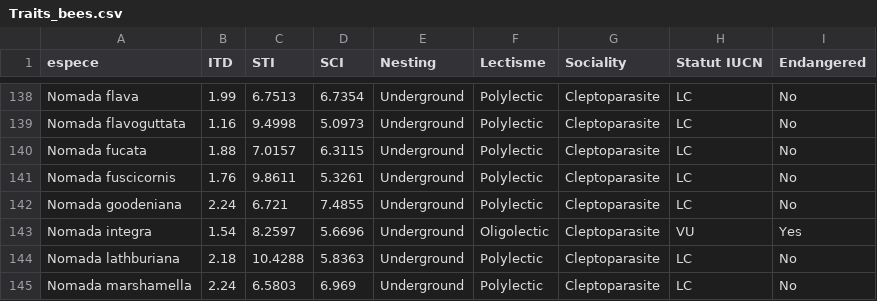
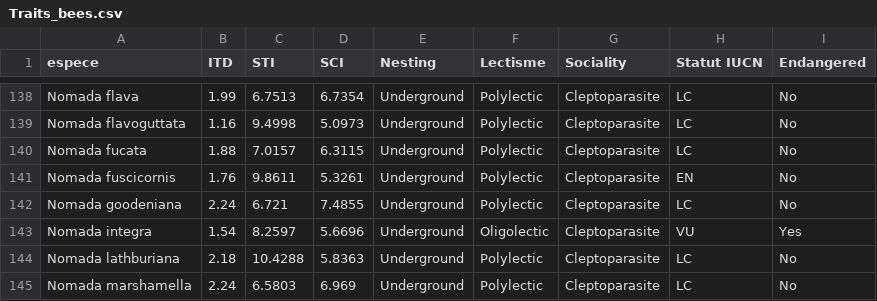
Before and after one commit to reverteiros/Habitats, a CSV file: Old data/Traits_bees.csv, drawn as a sheet; only a part is shown, gaps mark what is left out; the diff covers the shown part only.

```diff
--- a/Old data/Traits_bees.csv
+++ b/Old data/Traits_bees.csv
@@ -140,3 +140,3 @@ Nomada flavoguttata;1.16;9.4998;5.0973;Underground;Polylectic;Cleptoparasite;LC;
 Nomada fucata;1.88;7.0157;6.3115;Underground;Polylectic;Cleptoparasite;LC;No
-Nomada fuscicornis;1.76;9.8611;5.3261;Underground;Polylectic;Cleptoparasite;LC;No
+Nomada fuscicornis;1.76;9.8611;5.3261;Underground;Polylectic;Cleptoparasite;EN;No
 Nomada goodeniana;2.24;6.721;7.4855;Underground;Polylectic;Cleptoparasite;LC;No
```
Also changed, not shown: 8 edited cells elsewhere in this file, 10 other files.
